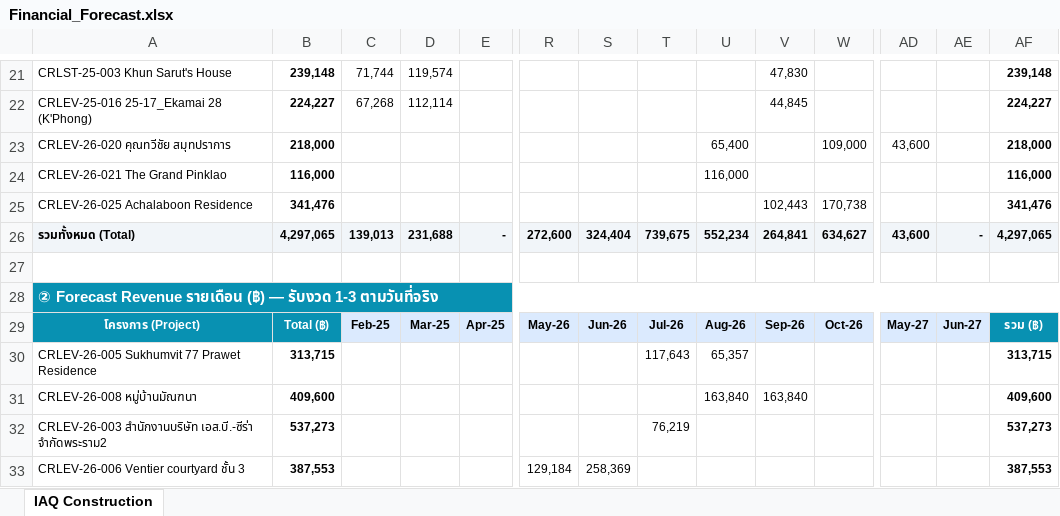
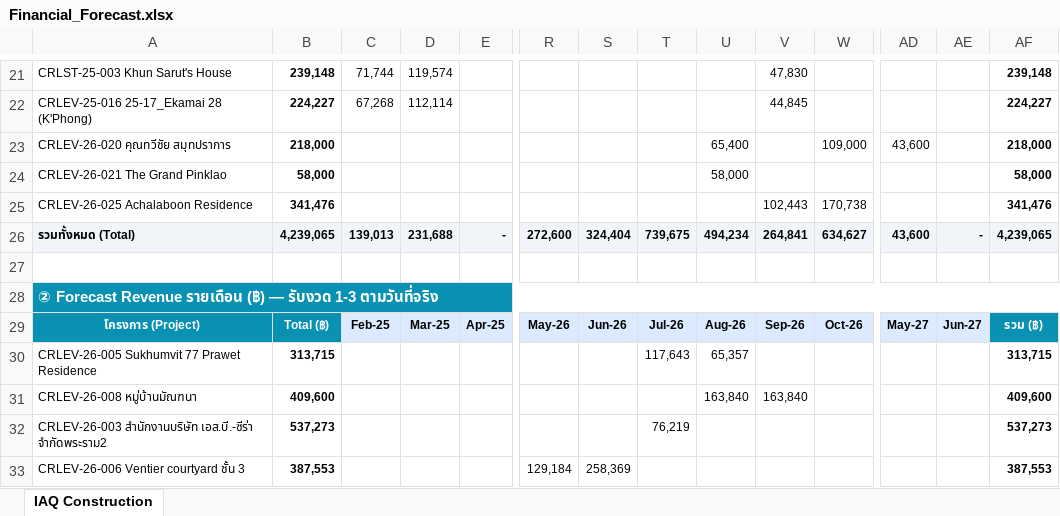
Before and after one commit to wyuwachotiphan-crypto/CM-Dashborad, an Excel workbook: Financial_Forecast.xlsx, sheet IAQ Construction, drawn as a sheet; only a part is shown, gaps mark what is left out; values as stored, in another font and other column widths than the file's, no borders; removed rows and columns are numbered as before the commit, all else as after; rows hold the shown columns only; the diff names each change by its address in the sheet, - before the commit and + after, or states it on an @@ line.

```diff
--- a/Financial_Forecast.xlsx (sheet IAQ Construction)
+++ b/Financial_Forecast.xlsx (sheet IAQ Construction)
-row 24: CRLEV-26-021 The Grand Pinklao | 116,000 |  |  |  |  |  |  | 116,000 |  |  |  |  | 116,000
+row 24: CRLEV-26-021 The Grand Pinklao | 58,000 |  |  |  |  |  |  | 58,000 |  |  |  |  | 58,000
-B26: 4,297,065
+B26: 4,239,065
-U26: 552,234
+U26: 494,234
-AF26: 4,297,065
+AF26: 4,239,065
```
Also changed, not shown: 1 other file.
